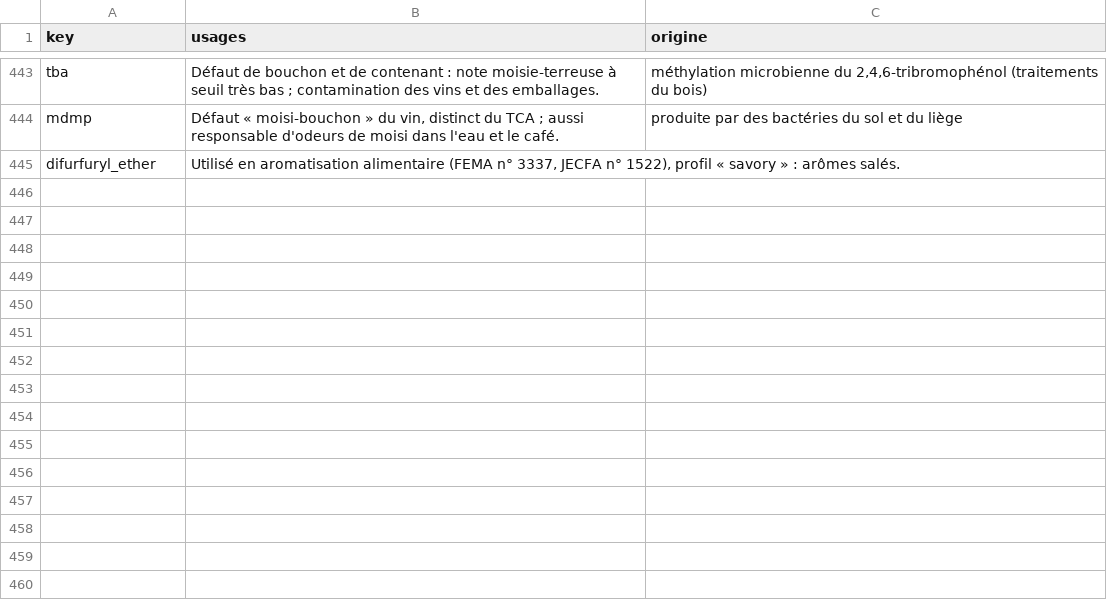
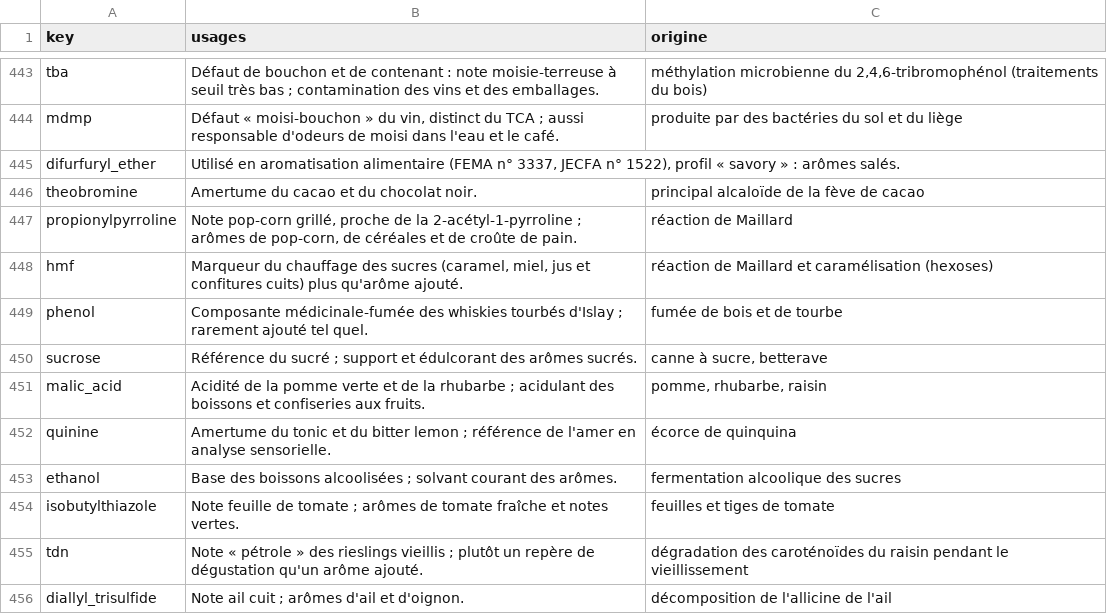
Before and after one commit to LilianMtngc/flavoring-flashcards, a CSV file: data/usages.csv, drawn as a sheet; only a part is shown, gaps mark what is left out; the diff names each change by its address in the sheet, - before the commit and + after, or states it on an @@ line.

```diff
--- a/data/usages.csv
+++ b/data/usages.csv
+row 446: theobromine | Amertume du cacao et du chocolat noir. | principal alcaloïde de la fève de cacao
+row 447: propionylpyrroline | Note pop-corn grillé, proche de la 2-acétyl-1-pyrroline ; arômes de pop-corn, de céréales et de croûte de pain. | réaction de Maillard
+row 448: hmf | Marqueur du chauffage des sucres (caramel, miel, jus et confitures cuits) plus qu'arôme ajouté. | réaction de Maillard et caramélisation (hexoses)
+row 449: phenol | Composante médicinale-fumée des whiskies tourbés d'Islay ; rarement ajouté tel quel. | fumée de bois et de tourbe
+row 450: sucrose | Référence du sucré ; support et édulcorant des arômes sucrés. | canne à sucre, betterave
+row 451: malic_acid | Acidité de la pomme verte et de la rhubarbe ; acidulant des boissons et confiseries aux fruits. | pomme, rhubarbe, raisin
+row 452: quinine | Amertume du tonic et du bitter lemon ; référence de l'amer en analyse sensorielle. | écorce de quinquina
+row 453: ethanol | Base des boissons alcoolisées ; solvant courant des arômes. | fermentation alcoolique des sucres
+row 454: isobutylthiazole | Note feuille de tomate ; arômes de tomate fraîche et notes vertes. | feuilles et tiges de tomate
+row 455: tdn | Note « pétrole » des rieslings vieillis ; plutôt un repère de dégustation qu'un arôme ajouté. | dégradation des caroténoïdes du raisin pendant le vieillissement
+row 456: diallyl_trisulfide | Note ail cuit ; arômes d'ail et d'oignon. | décomposition de l'allicine de l'ail
```
Also changed, not shown: data/familles_olfactives.csv, data/glossaire.csv, 26 other files.
